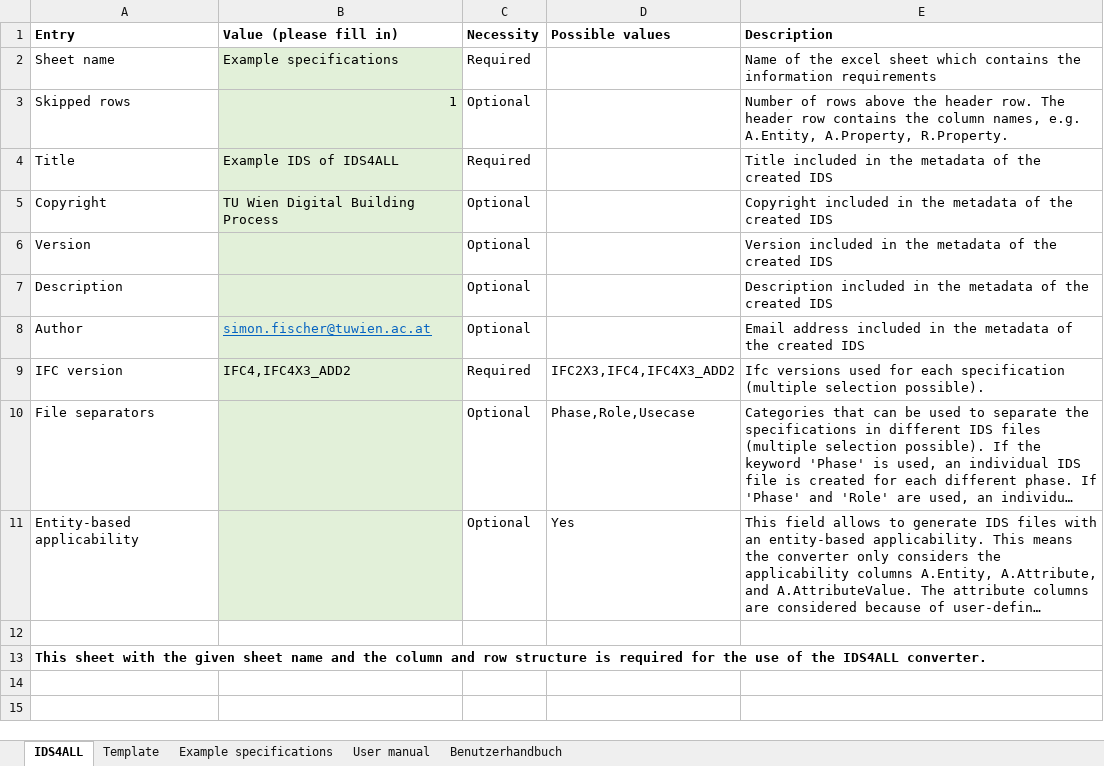
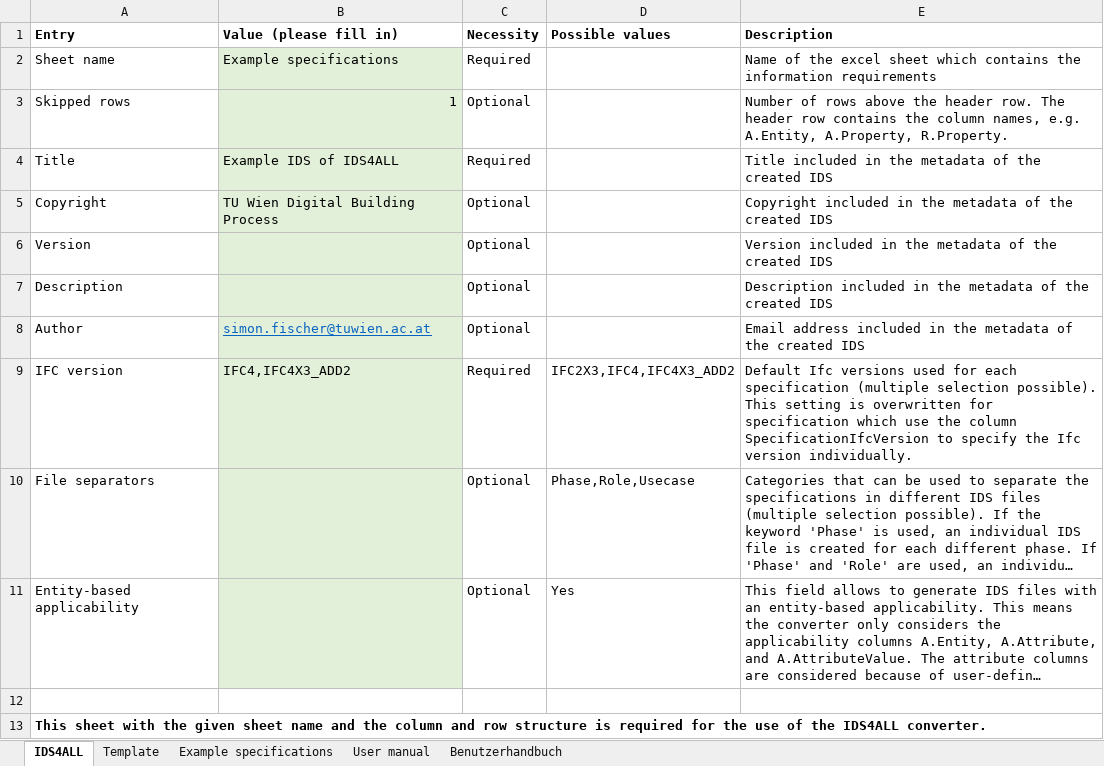
Before and after one commit to Digital-Building-Process-TU-Wien/IDS-converter, an Excel workbook: Excel-files/IDS4ALL-Template.xlsx, sheet IDS4ALL, drawn as a sheet; long unchanged cells end in …; values as stored, in another font and other column widths than the file's, no borders; the diff names each change by its address in the sheet, - before the commit and + after, or states it on an @@ line.

```diff
--- a/Excel-files/IDS4ALL-Template.xlsx (sheet IDS4ALL)
+++ b/Excel-files/IDS4ALL-Template.xlsx (sheet IDS4ALL)
-E9 (Description): Ifc versions used for each specification (multiple selection possible).
+E9 (Description): Default Ifc versions used for each specification (multiple selection possible). This setting is overwritten for specification which use the column SpecificationIfcVersion to specify the Ifc version individually.
```
Also changed, not shown: sheet User manual, sheet Example specifications, sheet Benutzerhandbuch, sheet Template, Excel-files/Requirements-openBIM-building-permit-City-of-Vienna-extended.xlsx, 5 other files.
